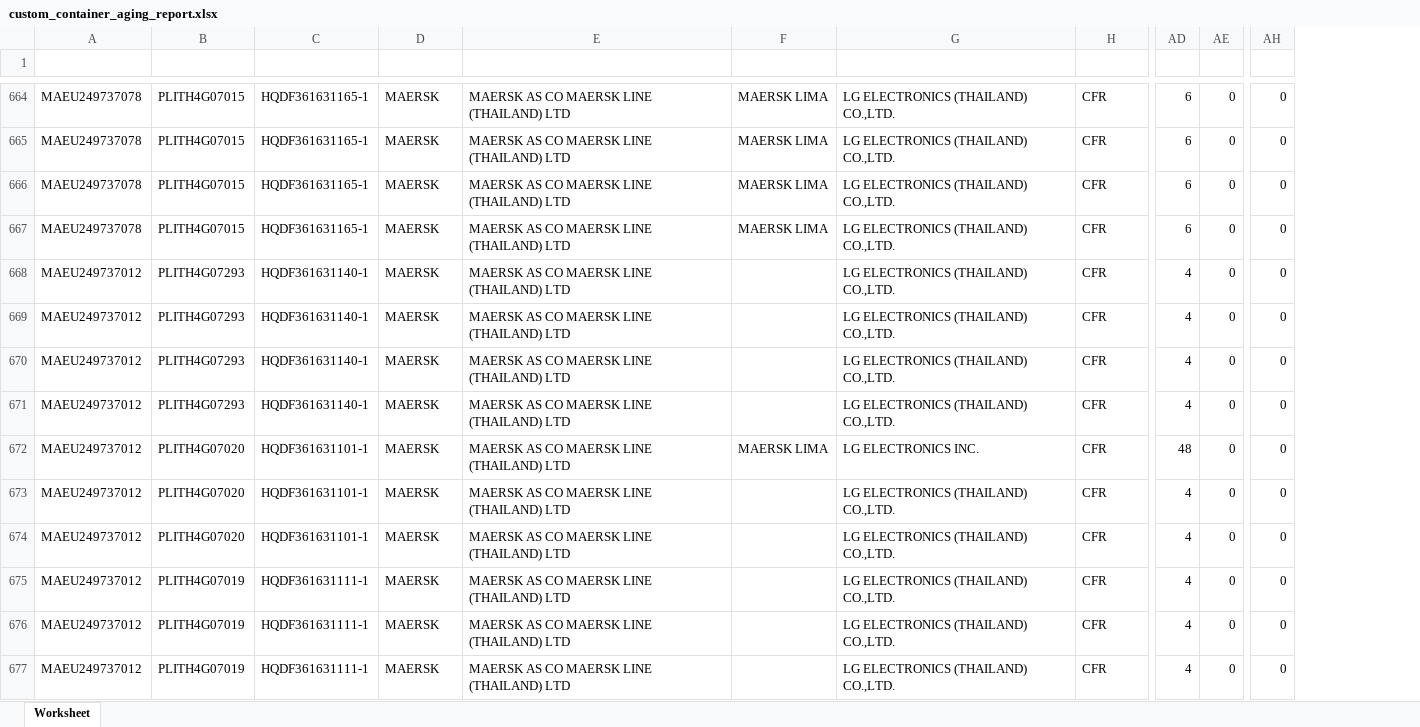
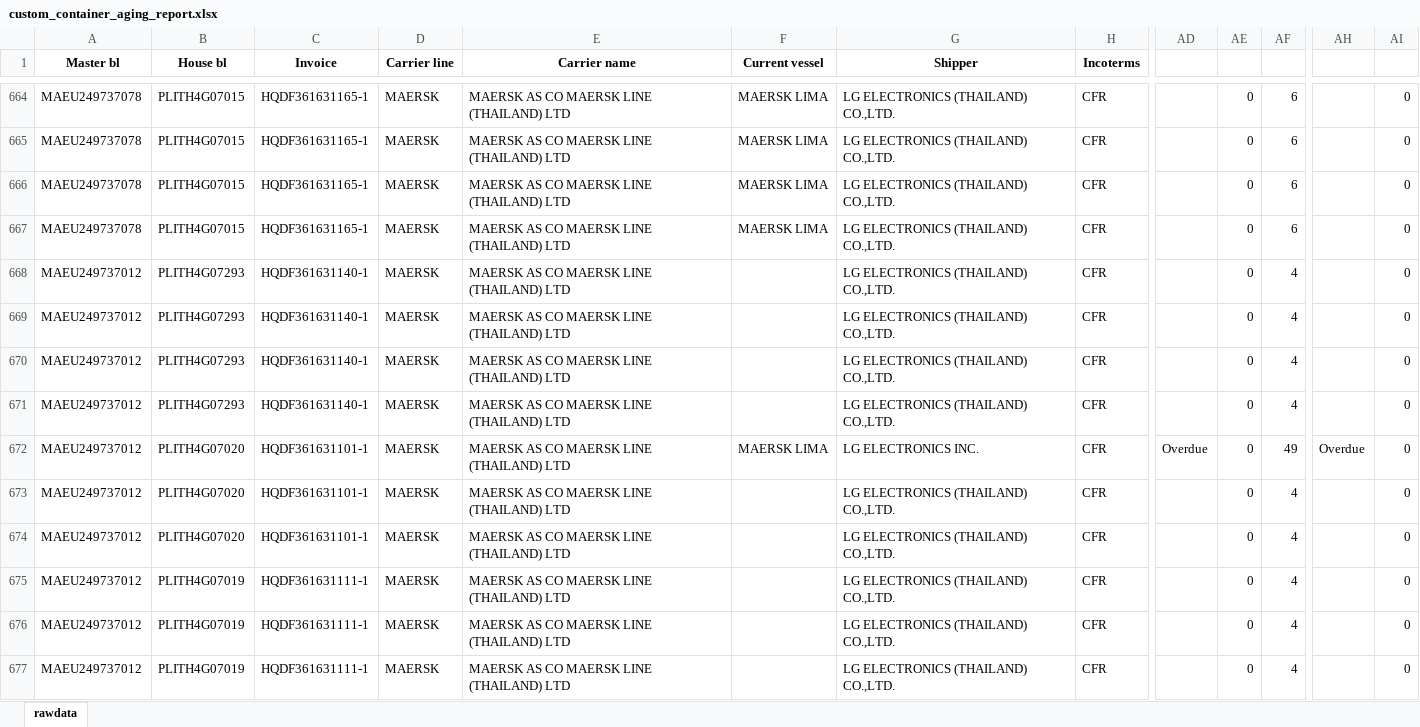
Before and after one commit to laparkaes/lgperu, an Excel workbook: report/custom_container_aging_report.xlsx, sheet rawdata, drawn as a sheet; only a part is shown, gaps mark what is left out; values as stored, in another font and other column widths than the file's, no borders; removed rows and columns are numbered as before the commit, all else as after; the diff covers the shown part only; the diff names each change by its address in the sheet, - before the commit and + after, or states it on an @@ line.

```diff
--- a/report/custom_container_aging_report.xlsx (sheet rawdata)
+++ b/report/custom_container_aging_report.xlsx (sheet rawdata)
-sheet tab: Worksheet
+sheet tab: rawdata
+column AD, row 672: Overdue
+column AH, row 672: Overdue
+column AI, rows 664-677: all 0
-column AH, rows 664-677: all 0
-A1: (empty)
+A1: Master bl
+A1:A2 merged
-B1: (empty)
+B1: House bl
+B1:B2 merged
-C1: (empty)
+C1: Invoice
+C1:C2 merged
-D1: (empty)
+D1: Carrier line
+D1:D2 merged
-E1: (empty)
+E1: Carrier name
+E1:E2 merged
-F1: (empty)
+F1: Current vessel
+F1:F2 merged
-G1: (empty)
+G1: Shipper
+G1:G2 merged
-H1: (empty)
+H1: Incoterms
+H1:H2 merged
-AE664:AE667: 6
+AE664:AE667: 0
-AF664:AF667: 0
+AF664:AF667: 6
-AE668:AE671: 4
+AE668:AE671: 0
-AF668:AF671: 0
+AF668:AF671: 4
-AE672: 48
+AE672: 0
-AF672: 0
+AF672: 49
-AE673:AE677: 4
+AE673:AE677: 0
-AF673:AF677: 0
+AF673:AF677: 4
```
Also changed, not shown: 1118 edited cells, cell formats and merged cells elsewhere in this sheet, 2 other files.
